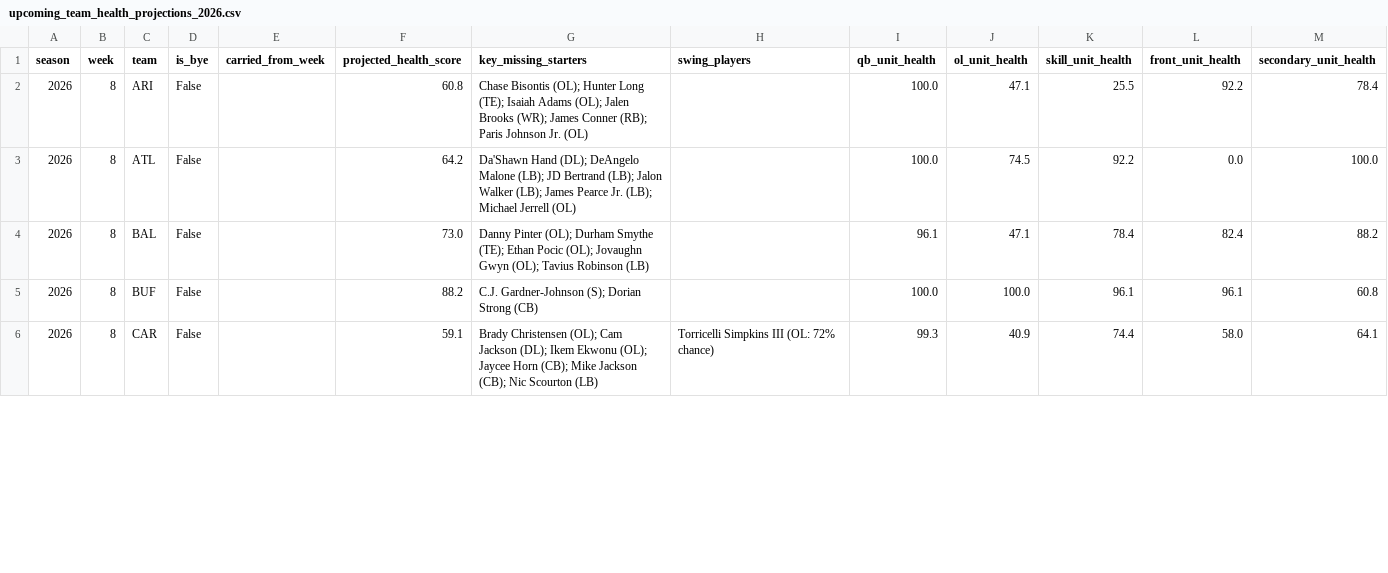
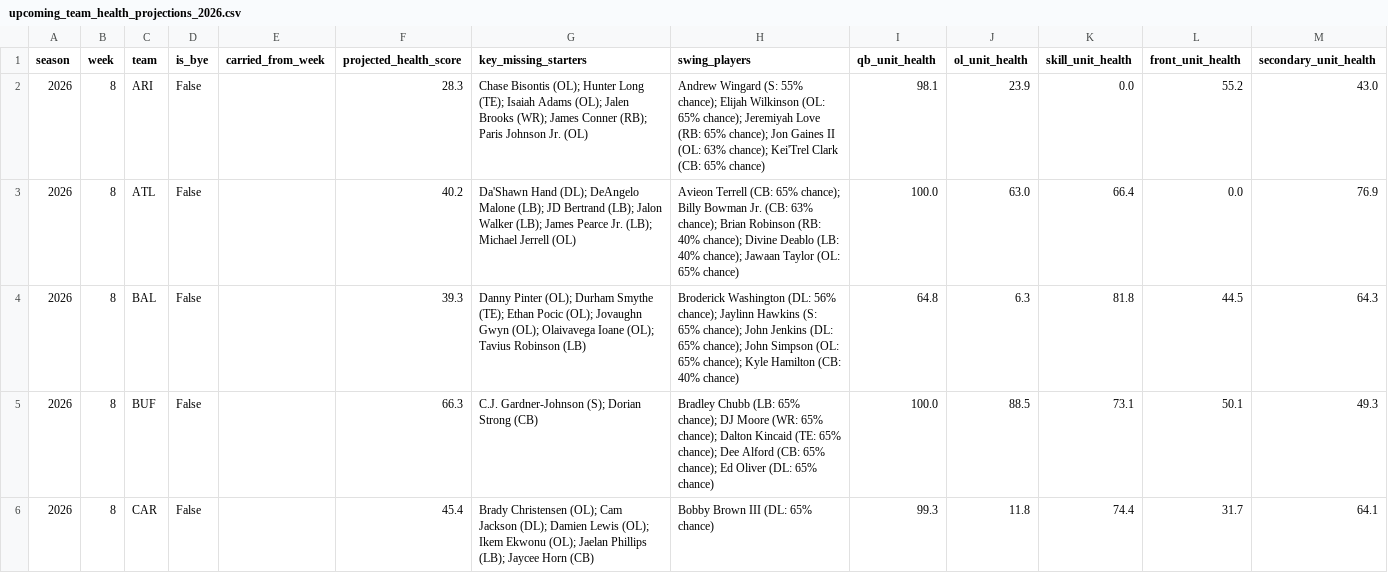
Before and after one commit to amarkules1/nfl-injury-analysis, a CSV file: data/upcoming_team_health_projections_2026.csv, drawn as a sheet; only a part is shown; the diff covers the shown part only.

```diff
--- a/data/upcoming_team_health_projections_2026.csv
+++ b/data/upcoming_team_health_projections_2026.csv
@@ -1,6 +1,6 @@
 season,week,team,is_bye,carried_from_week,projected_health_score,key_missing_starters,swing_players,qb_unit_health,ol_unit_health,skill_unit_health,front_unit_health,secondary_unit_health
-2026,8,ARI,False,,60.8,Chase Bisontis (OL); Hunter Long (TE); Isaiah Adams (OL); Jalen Brooks (WR); James Conner (RB); Paris Johnson Jr. (OL),,100.0,47.1,25.5,92.2,78.4
-2026,8,ATL,False,,64.2,Da'Shawn Hand (DL); DeAngelo Malone (LB); JD Bertrand (LB); Jalon Walker (LB); James Pearce Jr. (LB); Michael Jerrell (OL),,100.0,74.5,92.2,0.0,100.0
-2026,8,BAL,False,,73.0,Danny Pinter (OL); Durham Smythe (TE); Ethan Pocic (OL); Jovaughn Gwyn (OL); Tavius Robinson (LB),,96.1,47.1,78.4,82.4,88.2
-2026,8,BUF,False,,88.2,C.J. Gardner-Johnson (S); Dorian Strong (CB),,100.0,100.0,96.1,96.1,60.8
-2026,8,CAR,False,,59.1,Brady Christensen (OL); Cam Jackson (DL); Ikem Ekwonu (OL); Jaycee Horn (CB); Mike Jackson (CB); Nic Scourton (LB),Torricelli Simpkins III (OL: 72% chance),99.3,40.9,74.4,58.0,64.1
+2026,8,ARI,False,,28.3,Chase Bisontis (OL); Hunter Long (TE); Isaiah Adams (OL); Jalen Brooks (WR); James Conner (RB); Paris Johnson Jr. (OL),Andrew Wingard (S: 55% chance); Elijah Wilkinson (OL: 65% chance); Jeremiyah Love (RB: 65% chance); Jon Gaines II (OL: 63% chance); Kei'Trel Clark (CB: 65% chance),98.1,23.9,0.0,55.2,43.0
+2026,8,ATL,False,,40.2,Da'Shawn Hand (DL); DeAngelo Malone (LB); JD Bertrand (LB); Jalon Walker (LB); James Pearce Jr. (LB); Michael Jerrell (OL),Avieon Terrell (CB: 65% chance); Billy Bowman Jr. (CB: 63% chance); Brian Robinson (RB: 40% chance); Divine Deablo (LB: 40% chance); Jawaan Taylor (OL: 65% chance),100.0,63.0,66.4,0.0,76.9
+2026,8,BAL,False,,39.3,Danny Pinter (OL); Durham Smythe (TE); Ethan Pocic (OL); Jovaughn Gwyn (OL); Olaivavega Ioane (OL); Tavius Robinson (LB),Broderick Washington (DL: 56% chance); Jaylinn Hawkins (S: 65% chance); John Jenkins (DL: 65% chance); John Simpson (OL: 65% chance); Kyle Hamilton (CB: 40% chance),64.8,6.3,81.8,44.5,64.3
+2026,8,BUF,False,,66.3,C.J. Gardner-Johnson (S); Dorian Strong (CB),Bradley Chubb (LB: 65% chance); DJ Moore (WR: 65% chance); Dalton Kincaid (TE: 65% chance); Dee Alford (CB: 65% chance); Ed Oliver (DL: 65% chance),100.0,88.5,73.1,50.1,49.3
+2026,8,CAR,False,,45.4,Brady Christensen (OL); Cam Jackson (DL); Damien Lewis (OL); Ikem Ekwonu (OL); Jaelan Phillips (LB); Jaycee Horn (CB),Bobby Brown III (DL: 65% chance),99.3,11.8,74.4,31.7,64.1
```
Also changed, not shown: 119 edited cells elsewhere in this file, data/team_game_healthiness_scores_2026.csv, data/upcoming_matchup_projections_2026.csv, 13 other files.
